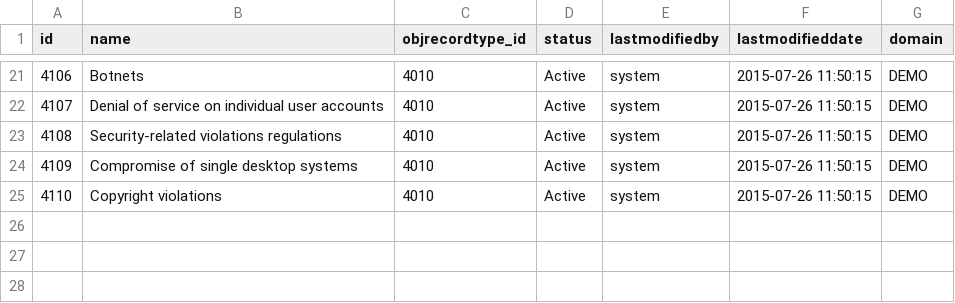
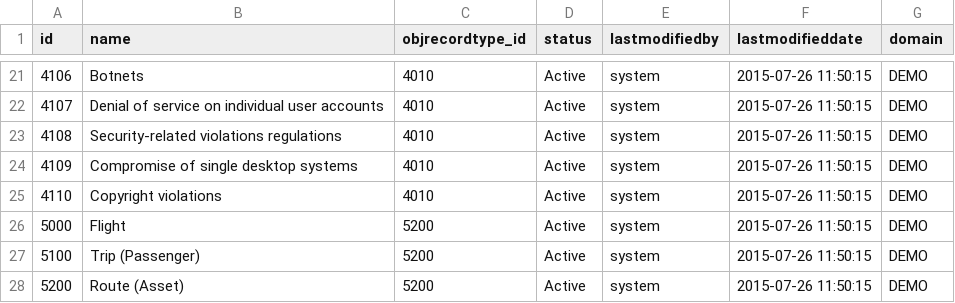
Before and after one commit to echasin/adap_postgres_mvp, a CSV file: src/main/resources/config/liquibase/classifications_adap_0.csv, drawn as a sheet; only a part is shown, gaps mark what is left out.

```diff
--- a/src/main/resources/config/liquibase/classifications_adap_0.csv
+++ b/src/main/resources/config/liquibase/classifications_adap_0.csv
@@ -25 +25,4 @@ id,name,objrecordtype_id,status,lastmodifiedby,lastmodifieddate,domain
 4110,Copyright violations,4010,Active,system,2015-07-26 11:50:15,DEMO
+5000,Flight,5200,Active,system,2015-07-26 11:50:15,DEMO
+5100,Trip (Passenger),5200,Active,system,2015-07-26 11:50:15,DEMO
+5200,Route (Asset),5200,Active,system,2015-07-26 11:50:15,DEMO
```
Also changed, not shown: src/main/resources/config/liquibase/assets_adap_0.csv, src/main/resources/config/liquibase/categorys_adap_0.csv, 7 other files.
